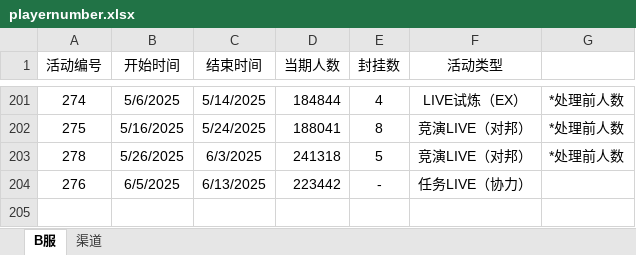
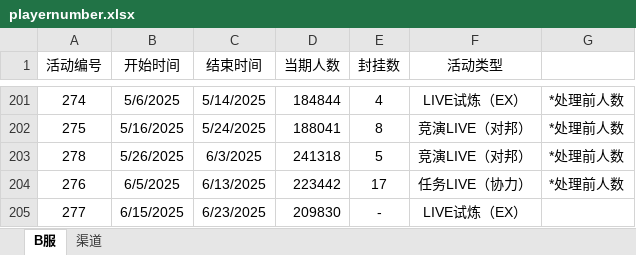
Before and after one commit to Yamamoto-2/tsugu-bangdream-bot, an Excel workbook: backend/config/playernumber.xlsx, sheet B服, drawn as a sheet; only a part is shown, gaps mark what is left out; values as stored, in another font and other column widths than the file's, no borders; the diff names each change by its address in the sheet, - before the commit and + after, or states it on an @@ line.

Commit message:
数据更新（277）

```diff
--- a/backend/config/playernumber.xlsx (sheet B服)
+++ b/backend/config/playernumber.xlsx (sheet B服)
-E204 (封挂数): -
+E204 (封挂数): 17
-G204: (empty)
+G204: *处理前人数
+row 205: 277 | 6/15/2025 | 6/23/2025 | 209830 | - | LIVE试炼（EX）
```
Also changed, not shown: sheet 渠道.
